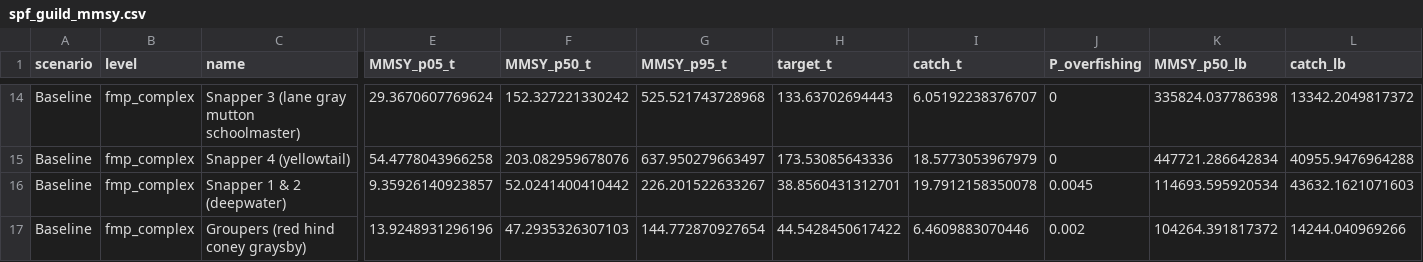
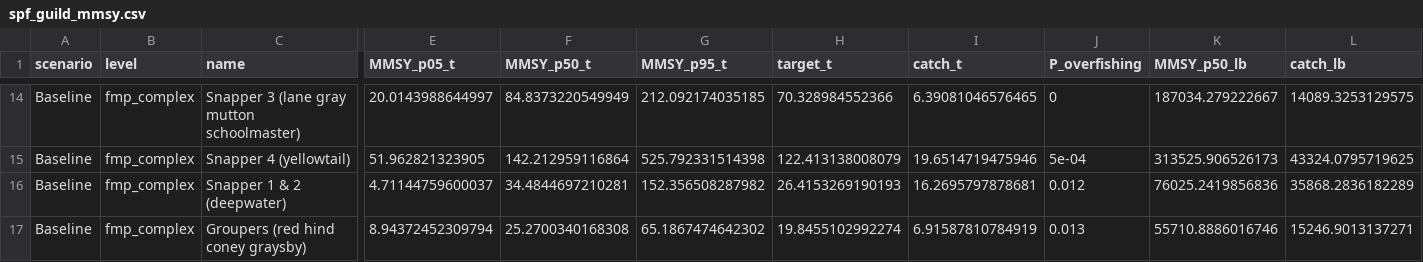
Before and after one commit to mattwoodstock/CaribTrophicTransfer, a CSV file: Projects/StCroix_Trap/output/tables/spf_guild_mmsy.csv, drawn as a sheet; only a part is shown, gaps mark what is left out; the diff covers the shown part only; the diff names each change by its address in the sheet, - before the commit and + after, or states it on an @@ line.

```diff
--- a/Projects/StCroix_Trap/output/tables/spf_guild_mmsy.csv
+++ b/Projects/StCroix_Trap/output/tables/spf_guild_mmsy.csv
-E14 (MMSY_p05_t): 29.3670607769624
+E14 (MMSY_p05_t): 20.0143988644997
-F14 (MMSY_p50_t): 152.327221330242
+F14 (MMSY_p50_t): 84.8373220549949
-G14 (MMSY_p95_t): 525.521743728968
+G14 (MMSY_p95_t): 212.092174035185
-H14 (target_t): 133.63702694443
+H14 (target_t): 70.328984552366
-I14 (catch_t): 6.05192238376707
+I14 (catch_t): 6.39081046576465
-K14 (MMSY_p50_lb): 335824.037786398
+K14 (MMSY_p50_lb): 187034.279222667
-L14 (catch_lb): 13342.2049817372
+L14 (catch_lb): 14089.3253129575
-E15 (MMSY_p05_t): 54.4778043966258
+E15 (MMSY_p05_t): 51.962821323905
-F15 (MMSY_p50_t): 203.082959678076
+F15 (MMSY_p50_t): 142.212959116864
-G15 (MMSY_p95_t): 637.950279663497
+G15 (MMSY_p95_t): 525.792331514398
-H15 (target_t): 173.53085643336
+H15 (target_t): 122.413138008079
-I15 (catch_t): 18.5773053967979
+I15 (catch_t): 19.6514719475946
-J15 (P_overfishing): 0
+J15 (P_overfishing): 5e-04
-K15 (MMSY_p50_lb): 447721.286642834
+K15 (MMSY_p50_lb): 313525.906526173
-L15 (catch_lb): 40955.9476964288
+L15 (catch_lb): 43324.0795719625
-E16 (MMSY_p05_t): 9.35926140923857
+E16 (MMSY_p05_t): 4.71144759600037
-F16 (MMSY_p50_t): 52.0241400410442
+F16 (MMSY_p50_t): 34.4844697210281
-G16 (MMSY_p95_t): 226.201522633267
+G16 (MMSY_p95_t): 152.356508287982
-H16 (target_t): 38.8560431312701
+H16 (target_t): 26.4153269190193
-I16 (catch_t): 19.7912158350078
+I16 (catch_t): 16.2695797878681
-J16 (P_overfishing): 0.0045
+J16 (P_overfishing): 0.012
-K16 (MMSY_p50_lb): 114693.595920534
+K16 (MMSY_p50_lb): 76025.2419856836
-L16 (catch_lb): 43632.1621071603
+L16 (catch_lb): 35868.2836182289
-E17 (MMSY_p05_t): 13.9248931296196
+E17 (MMSY_p05_t): 8.94372452309794
-F17 (MMSY_p50_t): 47.2935326307103
+F17 (MMSY_p50_t): 25.2700340168308
-G17 (MMSY_p95_t): 144.772870927654
+G17 (MMSY_p95_t): 65.1867474642302
-H17 (target_t): 44.5428450617422
+H17 (target_t): 19.8455102992274
-I17 (catch_t): 6.4609883070446
+I17 (catch_t): 6.91587810784919
-J17 (P_overfishing): 0.002
+J17 (P_overfishing): 0.013
-K17 (MMSY_p50_lb): 104264.391817372
+K17 (MMSY_p50_lb): 55710.8886016746
-L17 (catch_lb): 14244.040969266
+L17 (catch_lb): 15246.9013137271
```
Also changed, not shown: 150 edited cells elsewhere in this file, Projects/StCroix_Trap/output/tables/posterior_shrinkage.csv, Projects/StCroix_Trap/output/tables/prior_group_reference_points.csv, 47 other files.
